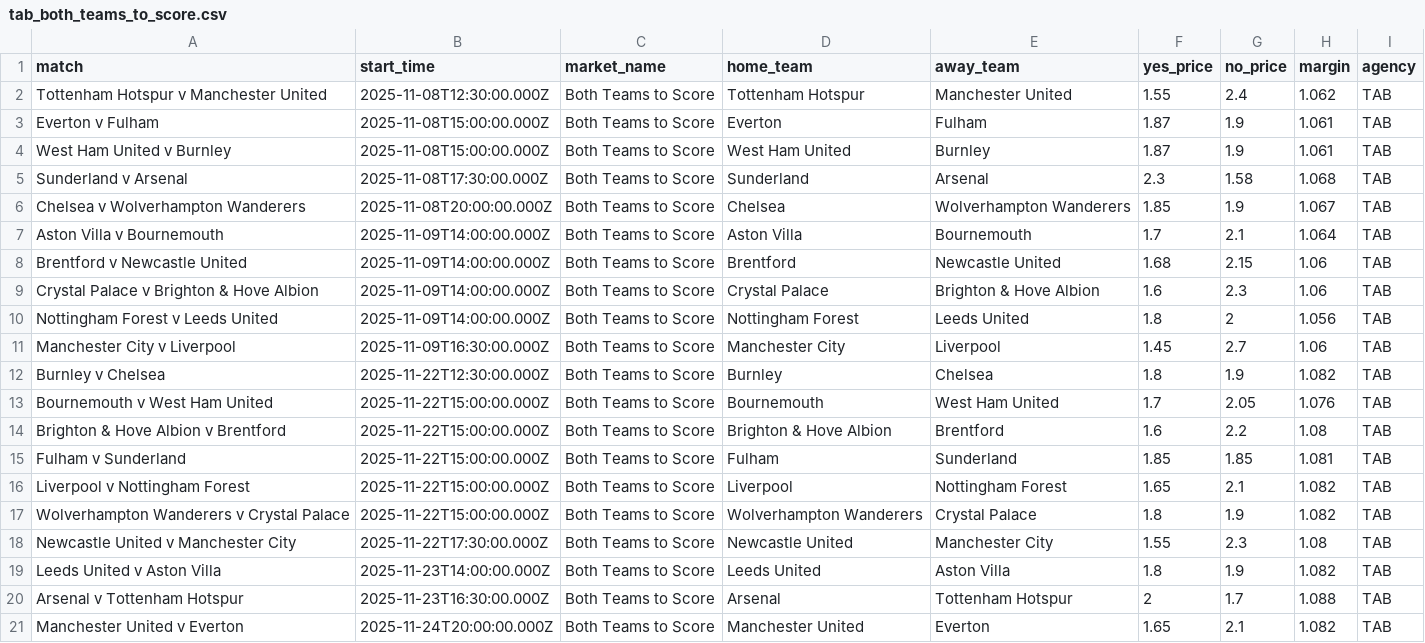
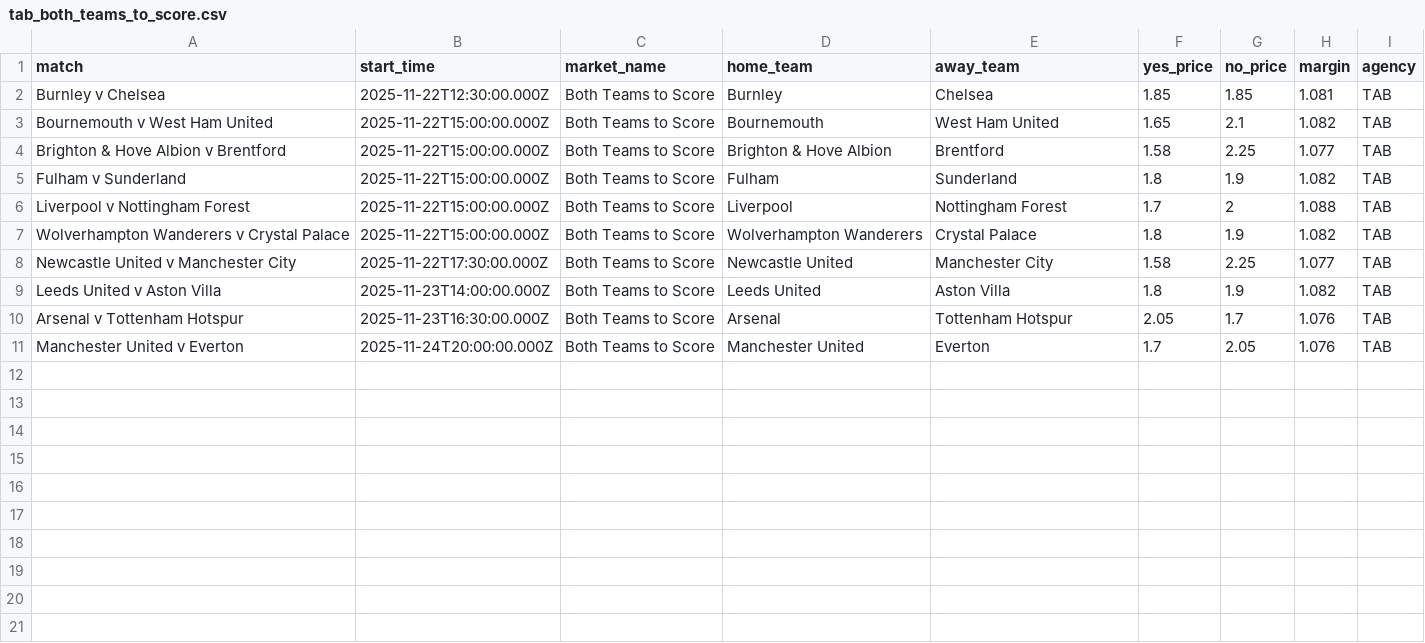
Before and after one commit to jamesbrown1417/Soccer, a CSV file: Data/scraped_odds/EPL/tab_both_teams_to_score.csv, drawn as a sheet.

```diff
--- a/Data/scraped_odds/EPL/tab_both_teams_to_score.csv
+++ b/Data/scraped_odds/EPL/tab_both_teams_to_score.csv
@@ -1,21 +1,11 @@
 match,start_time,market_name,home_team,away_team,yes_price,no_price,margin,agency
-Tottenham Hotspur v Manchester United,2025-11-08T12:30:00.000Z,Both Teams to Score,Tottenham Hotspur,Manchester United,1.55,2.4,1.062,TAB
-Everton v Fulham,2025-11-08T15:00:00.000Z,Both Teams to Score,Everton,Fulham,1.87,1.9,1.061,TAB
-West Ham United v Burnley,2025-11-08T15:00:00.000Z,Both Teams to Score,West Ham United,Burnley,1.87,1.9,1.061,TAB
-Sunderland v Arsenal,2025-11-08T17:30:00.000Z,Both Teams to Score,Sunderland,Arsenal,2.3,1.58,1.068,TAB
-Chelsea v Wolverhampton Wanderers,2025-11-08T20:00:00.000Z,Both Teams to Score,Chelsea,Wolverhampton Wanderers,1.85,1.9,1.067,TAB
-Aston Villa v Bournemouth,2025-11-09T14:00:00.000Z,Both Teams to Score,Aston Villa,Bournemouth,1.7,2.1,1.064,TAB
-Brentford v Newcastle United,2025-11-09T14:00:00.000Z,Both Teams to Score,Brentford,Newcastle United,1.68,2.15,1.06,TAB
-Crystal Palace v Brighton & Hove Albion,2025-11-09T14:00:00.000Z,Both Teams to Score,Crystal Palace,Brighton & Hove Albion,1.6,2.3,1.06,TAB
-Nottingham Forest v Leeds United,2025-11-09T14:00:00.000Z,Both Teams to Score,Nottingham Forest,Leeds United,1.8,2,1.056,TAB
-Manchester City v Liverpool,2025-11-09T16:30:00.000Z,Both Teams to Score,Manchester City,Liverpool,1.45,2.7,1.06,TAB
-Burnley v Chelsea,2025-11-22T12:30:00.000Z,Both Teams to Score,Burnley,Chelsea,1.8,1.9,1.082,TAB
-Bournemouth v West Ham United,2025-11-22T15:00:00.000Z,Both Teams to Score,Bournemouth,West Ham United,1.7,2.05,1.076,TAB
-Brighton & Hove Albion v Brentford,2025-11-22T15:00:00.000Z,Both Teams to Score,Brighton & Hove Albion,Brentford,1.6,2.2,1.08,TAB
-Fulham v Sunderland,2025-11-22T15:00:00.000Z,Both Teams to Score,Fulham,Sunderland,1.85,1.85,1.081,TAB
-Liverpool v Nottingham Forest,2025-11-22T15:00:00.000Z,Both Teams to Score,Liverpool,Nottingham Forest,1.65,2.1,1.082,TAB
+Burnley v Chelsea,2025-11-22T12:30:00.000Z,Both Teams to Score,Burnley,Chelsea,1.85,1.85,1.081,TAB
+Bournemouth v West Ham United,2025-11-22T15:00:00.000Z,Both Teams to Score,Bournemouth,West Ham United,1.65,2.1,1.082,TAB
+Brighton & Hove Albion v Brentford,2025-11-22T15:00:00.000Z,Both Teams to Score,Brighton & Hove Albion,Brentford,1.58,2.25,1.077,TAB
+Fulham v Sunderland,2025-11-22T15:00:00.000Z,Both Teams to Score,Fulham,Sunderland,1.8,1.9,1.082,TAB
+Liverpool v Nottingham Forest,2025-11-22T15:00:00.000Z,Both Teams to Score,Liverpool,Nottingham Forest,1.7,2,1.088,TAB
 Wolverhampton Wanderers v Crystal Palace,2025-11-22T15:00:00.000Z,Both Teams to Score,Wolverhampton Wanderers,Crystal Palace,1.8,1.9,1.082,TAB
-Newcastle United v Manchester City,2025-11-22T17:30:00.000Z,Both Teams to Score,Newcastle United,Manchester City,1.55,2.3,1.08,TAB
+Newcastle United v Manchester City,2025-11-22T17:30:00.000Z,Both Teams to Score,Newcastle United,Manchester City,1.58,2.25,1.077,TAB
 Leeds United v Aston Villa,2025-11-23T14:00:00.000Z,Both Teams to Score,Leeds United,Aston Villa,1.8,1.9,1.082,TAB
-Arsenal v Tottenham Hotspur,2025-11-23T16:30:00.000Z,Both Teams to Score,Arsenal,Tottenham Hotspur,2,1.7,1.088,TAB
-Manchester United v Everton,2025-11-24T20:00:00.000Z,Both Teams to Score,Manchester United,Everton,1.65,2.1,1.082,TAB
+Arsenal v Tottenham Hotspur,2025-11-23T16:30:00.000Z,Both Teams to Score,Arsenal,Tottenham Hotspur,2.05,1.7,1.076,TAB
+Manchester United v Everton,2025-11-24T20:00:00.000Z,Both Teams to Score,Manchester United,Everton,1.7,2.05,1.076,TAB
```
Also changed, not shown: Data/scraped_odds/EPL/neds_btts.csv, Data/scraped_odds/EPL/neds_team_total_goals.csv, 47 other files.
